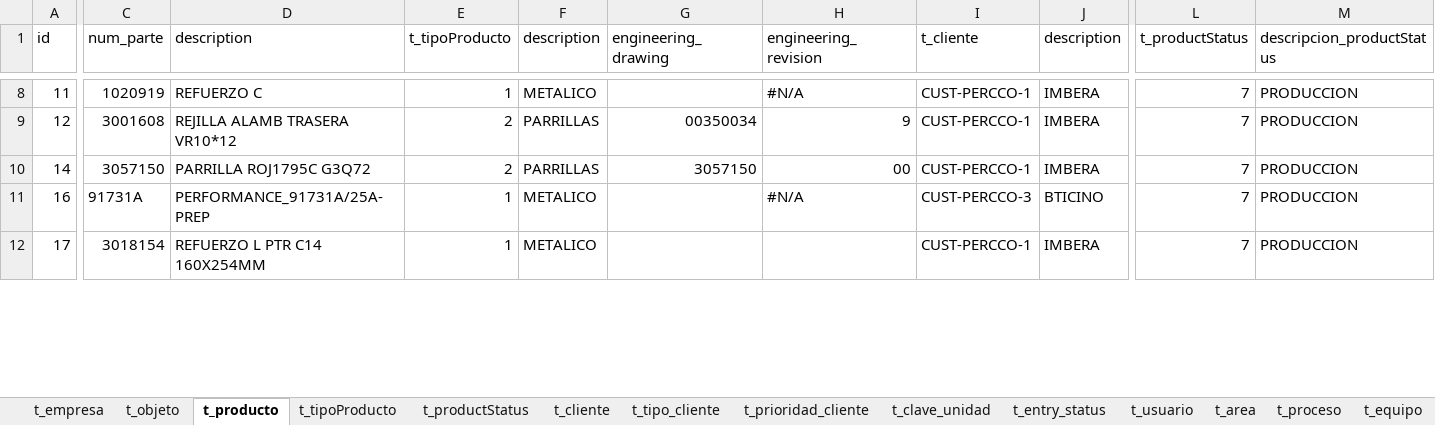
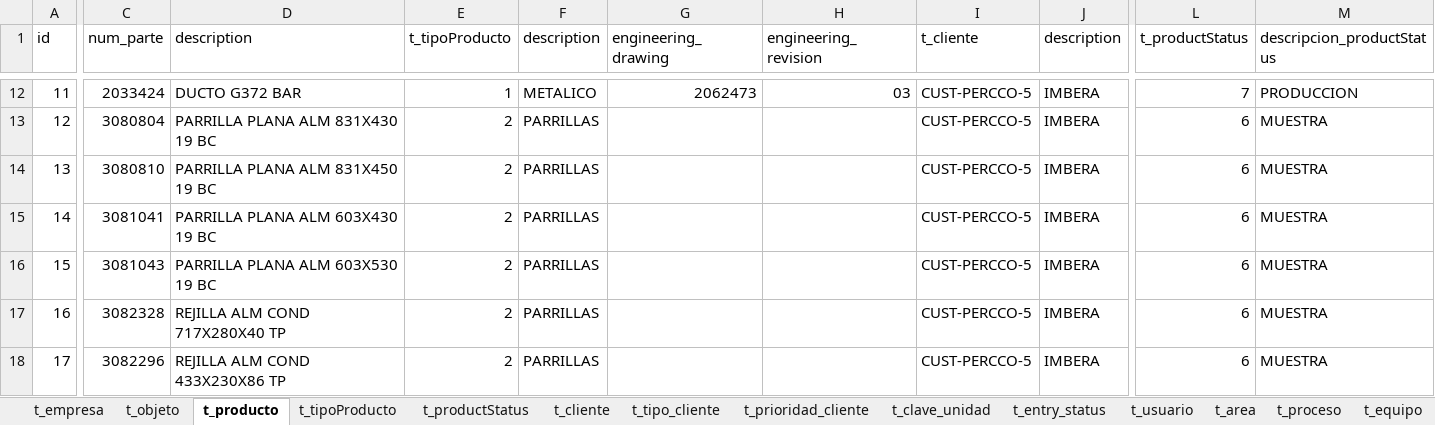
Before and after one commit to TCS2211194M1/miniMES_1.0, an Excel workbook: miniMES_v1.0.xlsm, sheet t_producto, drawn as a sheet; only a part is shown, gaps mark what is left out; values as stored, in another font and other column widths than the file's, no cell formats; conditional formats not drawn; addresses are those after the commit; rows hold the shown columns only; the diff covers the shown part only; the diff names each change by its address in the sheet, - before the commit and + after, or states it on an @@ line.

```diff
--- a/miniMES_v1.0.xlsm (sheet t_producto)
+++ b/miniMES_v1.0.xlsm (sheet t_producto)
-C12 (num_parte): 1020919
+C12 (num_parte): 2033424
-D12 (description): REFUERZO C
+D12 (description): DUCTO G372 BAR
-G12 (engineering_drawing): (empty)
+G12 (engineering_drawing): 2062473
-H12 (engineering_revision): #N/A
+H12 (engineering_revision): 03
-I12:I13 (t_cliente): CUST-PERCCO-1
+I12:I13 (t_cliente): CUST-PERCCO-5
-C13 (num_parte): 3001608
+C13 (num_parte): 3080804
-D13 (description): REJILLA ALAMB TRASERA VR10*12
+D13 (description): PARRILLA PLANA ALM 831X430 19 BC
-G13 (engineering_drawing): 00350034
+G13 (engineering_drawing): (empty)
-H13 (engineering_revision): 9
+H13 (engineering_revision): (empty)
-L13 (t_productStatus): 7
+L13 (t_productStatus): 6
-M13 (descripcion_productStatus): PRODUCCION
+M13 (descripcion_productStatus): MUESTRA
+row 14: 13 | 3080810 | PARRILLA PLANA ALM 831X450 19 BC | 2 | PARRILLAS |  |  | CUST-PERCCO-5 | IMBERA | 6 | MUESTRA
-C15 (num_parte): 3057150
+C15 (num_parte): 3081041
-D15 (description): PARRILLA ROJ1795C G3Q72
+D15 (description): PARRILLA PLANA ALM 603X430 19 BC
-G15 (engineering_drawing): 3057150
+G15 (engineering_drawing): (empty)
-H15 (engineering_revision): 00
+H15 (engineering_revision): (empty)
-I15 (t_cliente): CUST-PERCCO-1
+I15 (t_cliente): CUST-PERCCO-5
-L15 (t_productStatus): 7
+L15 (t_productStatus): 6
-M15 (descripcion_productStatus): PRODUCCION
+M15 (descripcion_productStatus): MUESTRA
+row 16: 15 | 3081043 | PARRILLA PLANA ALM 603X530 19 BC | 2 | PARRILLAS |  |  | CUST-PERCCO-5 | IMBERA | 6 | MUESTRA
-C17 (num_parte): 91731A
+C17 (num_parte): 3082328
-D17 (description): PERFORMANCE_91731A/25A-PREP
+D17 (description): REJILLA ALM COND 717X280X40 TP
-E17:E18 (t_tipoProducto): 1
+E17:E18 (t_tipoProducto): 2
-F17:F18 (description): METALICO
+F17:F18 (description): PARRILLAS
-H17 (engineering_revision): #N/A
+H17 (engineering_revision): (empty)
-I17 (t_cliente): CUST-PERCCO-3
+I17 (t_cliente): CUST-PERCCO-5
-J17 (description): BTICINO
+J17 (description): IMBERA
-L17:L18 (t_productStatus): 7
+L17:L18 (t_productStatus): 6
-M17:M18 (descripcion_productStatus): PRODUCCION
+M17:M18 (descripcion_productStatus): MUESTRA
-C18 (num_parte): 3018154
+C18 (num_parte): 3082296
-D18 (description): REFUERZO L PTR C14 160X254MM
+D18 (description): REJILLA ALM COND 433X230X86 TP
-I18 (t_cliente): CUST-PERCCO-1
+I18 (t_cliente): CUST-PERCCO-5
```
Also changed, not shown: 14 added rows, 13 removed rows and 524 edited cells elsewhere in this sheet, sheet t_cliente, cell formats, formulas that keep their value.
